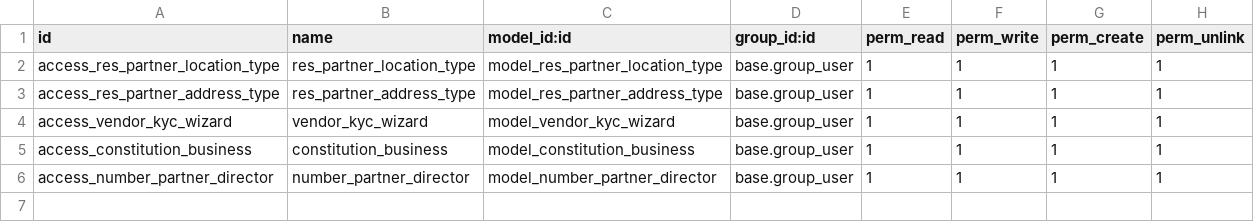
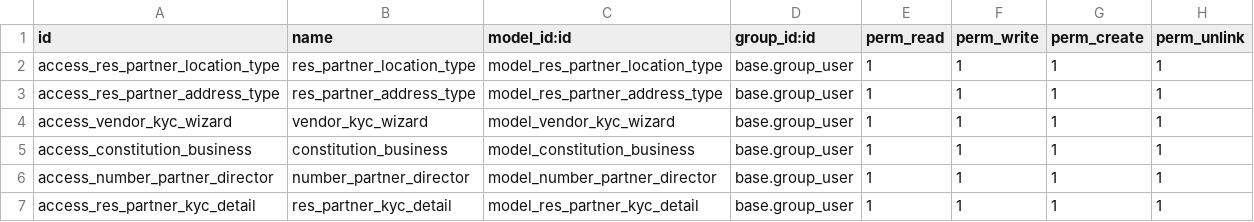
Before and after one commit to Bora-Multicorp/OdooERP, a CSV file: custom_contact/security/ir.model.access.csv, drawn as a sheet.

Commit message:
[ADD] custom_contact, survey_upload_file : capture contact kyc details by kyc form and survey response

```diff
--- a/custom_contact/security/ir.model.access.csv
+++ b/custom_contact/security/ir.model.access.csv
@@ -6 +6,2 @@ access_constitution_business,constitution_business,model_constitution_business,b
 access_number_partner_director,number_partner_director,model_number_partner_director,base.group_user,1,1,1,1
+access_res_partner_kyc_detail,res_partner_kyc_detail,model_res_partner_kyc_detail,base.group_user,1,1,1,1
```
Also changed, not shown: 14 other files.
